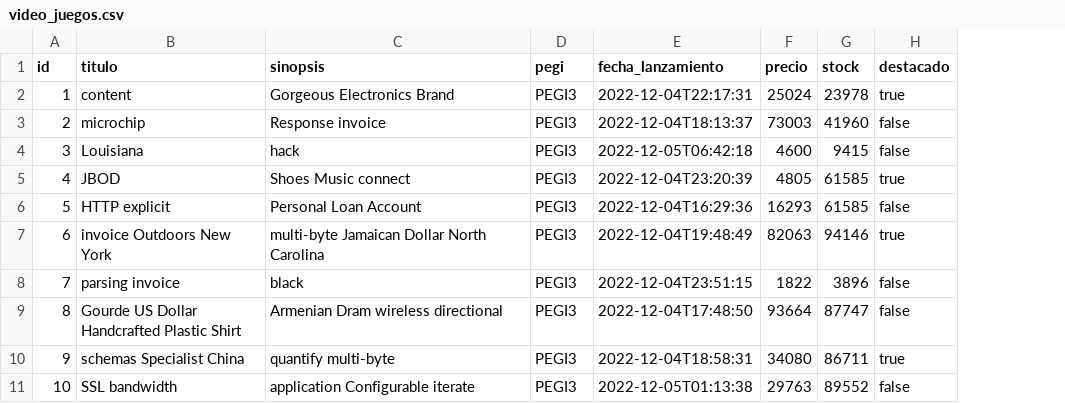
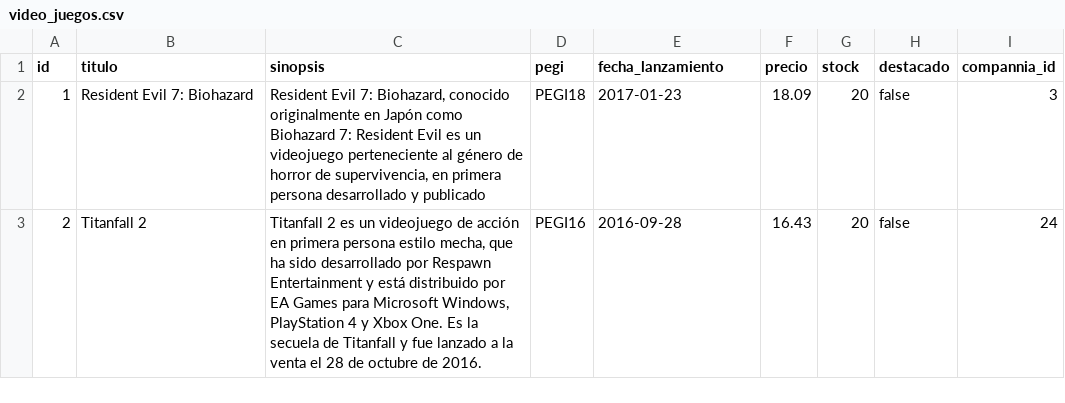
Before and after one commit to danielood/TiendaOnline, a CSV file: src/main/resources/config/liquibase/data/video_juegos.csv, drawn as a sheet; removed rows and columns are numbered as before the commit, all else as after; the diff names each change by its address in the sheet, - before the commit and + after, or states it on an @@ line.

```diff
--- a/src/main/resources/config/liquibase/data/video_juegos.csv
+++ b/src/main/resources/config/liquibase/data/video_juegos.csv
+column I (compannia_id), rows 2-3: 3 | 24
-B2 (titulo): content
+B2 (titulo): Resident Evil 7: Biohazard
-C2 (sinopsis): Gorgeous Electronics Brand
+C2 (sinopsis): Resident Evil 7: Biohazard, conocido originalmente en Japón como Biohazard 7: Resident Evil es un videojuego perteneciente al género de horror de supervivencia, en primera persona desarrollado y publicado
-D2 (pegi): PEGI3
+D2 (pegi): PEGI18
-E2 (fecha_lanzamiento): 2022-12-04T22:17:31
+E2 (fecha_lanzamiento): 2017-01-23
-F2 (precio): 25024
+F2 (precio): 18.09
-G2 (stock): 23978
+G2 (stock): 20
-H2 (destacado): true
+H2 (destacado): false
-B3 (titulo): microchip
+B3 (titulo): Titanfall 2
-C3 (sinopsis): Response invoice
+C3 (sinopsis): Titanfall 2 es un videojuego de acción en primera persona estilo mecha, que ha sido desarrollado por Respawn Entertainment y está distribuido por EA Games para Microsoft Windows, PlayStation 4 y Xbox One. Es la secuela de Titanfall y fue lanzado a la venta el 28 de octubre de 2016.
-D3 (pegi): PEGI3
+D3 (pegi): PEGI16
-E3 (fecha_lanzamiento): 2022-12-04T18:13:37
+E3 (fecha_lanzamiento): 2016-09-28
-F3 (precio): 73003
+F3 (precio): 16.43
-G3 (stock): 41960
+G3 (stock): 20
-row 4: 3 | Louisiana | hack | PEGI3 | 2022-12-05T06:42:18 | 4600 | 9415 | false
-row 5: 4 | JBOD | Shoes Music connect | PEGI3 | 2022-12-04T23:20:39 | 4805 | 61585 | true
-row 6: 5 | HTTP explicit | Personal Loan Account | PEGI3 | 2022-12-04T16:29:36 | 16293 | 61585 | false
-row 7: 6 | invoice Outdoors New York | multi-byte Jamaican Dollar North Carolina | PEGI3 | 2022-12-04T19:48:49 | 82063 | 94146 | true
-row 8: 7 | parsing invoice | black | PEGI3 | 2022-12-04T23:51:15 | 1822 | 3896 | false
-row 9: 8 | Gourde US Dollar Handcrafted Plastic Shirt | Armenian Dram wireless directional | PEGI3 | 2022-12-04T17:48:50 | 93664 | 87747 | false
-row 10: 9 | schemas Specialist China | quantify multi-byte | PEGI3 | 2022-12-04T18:58:31 | 34080 | 86711 | true
-row 11: 10 | SSL bandwidth | application Configurable iterate | PEGI3 | 2022-12-05T01:13:38 | 29763 | 89552 | false
```
Also changed, not shown: src/main/resources/config/liquibase/data/categoria.csv, src/main/resources/config/liquibase/data/compannia.csv, 46 other files.
